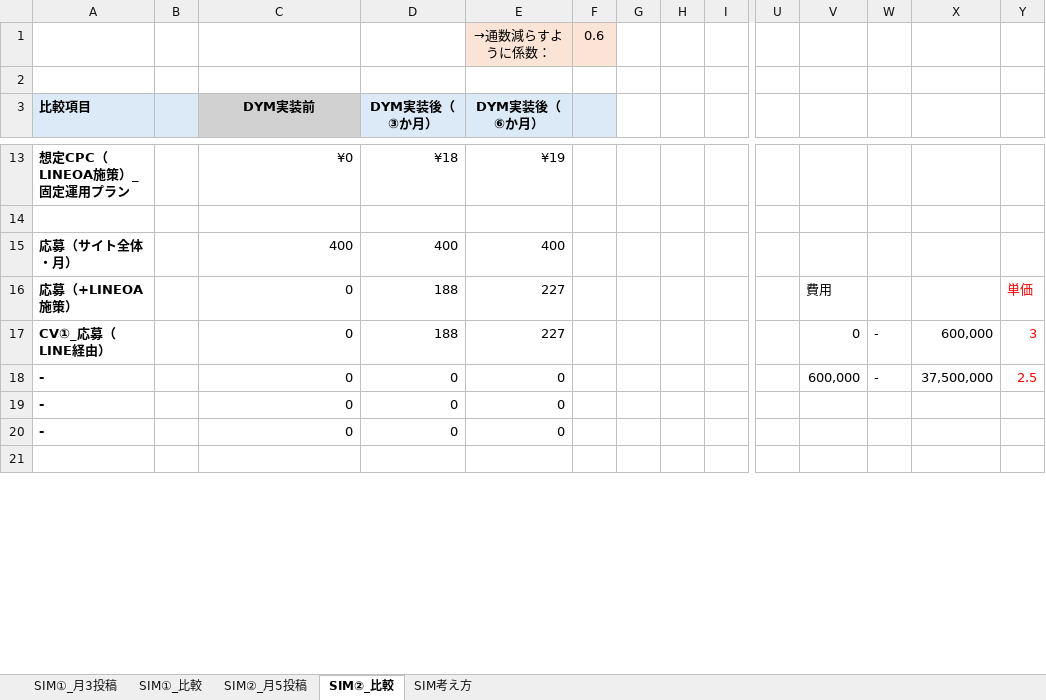
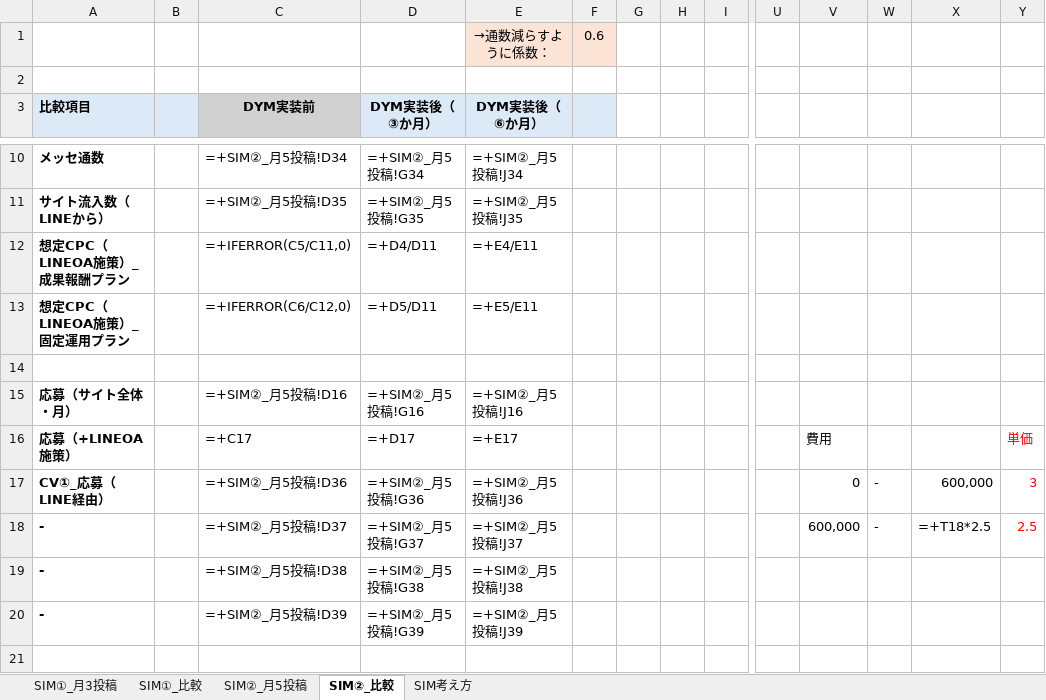
Before and after one commit to tonomura-r-dev/folder, an Excel workbook: 株式会社ワクトリ御中_LINEOA施策提案【SIM】ver1.0.xlsx, sheet SIM②_比較, drawn as a sheet; only a part is shown, gaps mark what is left out; values as stored, in another font and other column widths than the file's, no borders; formulas without a stored value are shown as written; removed rows and columns are numbered as before the commit, all else as after; rows hold the shown columns only; the diff covers the shown part only; the diff names each change by its address in the sheet, - before the commit and + after, or states it on an @@ line.

```diff
--- a/株式会社ワクトリ御中_LINEOA施策提案【SIM】ver1.0.xlsx (sheet SIM②_比較)
+++ b/株式会社ワクトリ御中_LINEOA施策提案【SIM】ver1.0.xlsx (sheet SIM②_比較)
-row 13: 想定CPC（LINEOA施策）_固定運用プラン |  | ¥0 | ¥18 | ¥19
+row 10: メッセ通数 |  | =+SIM②_月5投稿!D34 | =+SIM②_月5投稿!G34 | =+SIM②_月5投稿!J34
+row 11: サイト流入数（LINEから） |  | =+SIM②_月5投稿!D35 | =+SIM②_月5投稿!G35 | =+SIM②_月5投稿!J35
+row 12: 想定CPC（LINEOA施策）_成果報酬プラン |  | =+IFERROR(C5/C11,0) | =+D4/D11 | =+E4/E11
+row 13: 想定CPC（LINEOA施策）_固定運用プラン |  | =+IFERROR(C6/C12,0) | =+D5/D11 | =+E5/E11
-C15 (DYM実装前): 400
+C15 (DYM実装前): =+SIM②_月5投稿!D16
-D15 (DYM実装後（③か月）): 400
+D15 (DYM実装後（③か月）): =+SIM②_月5投稿!G16
-E15 (DYM実装後（⑥か月）): 400
+E15 (DYM実装後（⑥か月）): =+SIM②_月5投稿!J16
-C16 (DYM実装前): 0
+C16 (DYM実装前): =+C17
-D16 (DYM実装後（③か月）): 188
+D16 (DYM実装後（③か月）): =+D17
-E16 (DYM実装後（⑥か月）): 227
+E16 (DYM実装後（⑥か月）): =+E17
-C17 (DYM実装前): 0
+C17 (DYM実装前): =+SIM②_月5投稿!D36
-D17 (DYM実装後（③か月）): 188
+D17 (DYM実装後（③か月）): =+SIM②_月5投稿!G36
-E17 (DYM実装後（⑥か月）): 227
+E17 (DYM実装後（⑥か月）): =+SIM②_月5投稿!J36
-C18 (DYM実装前): 0
+C18 (DYM実装前): =+SIM②_月5投稿!D37
-D18 (DYM実装後（③か月）): 0
+D18 (DYM実装後（③か月）): =+SIM②_月5投稿!G37
-E18 (DYM実装後（⑥か月）): 0
+E18 (DYM実装後（⑥か月）): =+SIM②_月5投稿!J37
-X18: 37,500,000
+X18: =+T18*2.5
-row 19: - |  | 0 | 0 | 0
-row 20: - |  | 0 | 0 | 0
+row 19: - |  | =+SIM②_月5投稿!D38 | =+SIM②_月5投稿!G38 | =+SIM②_月5投稿!J38
+row 20: - |  | =+SIM②_月5投稿!D39 | =+SIM②_月5投稿!G39 | =+SIM②_月5投稿!J39
```
Also changed, not shown: 10 added rows and 13 removed rows elsewhere in this sheet, sheet SIM②_月5投稿, hidden cells, 2 other files.
